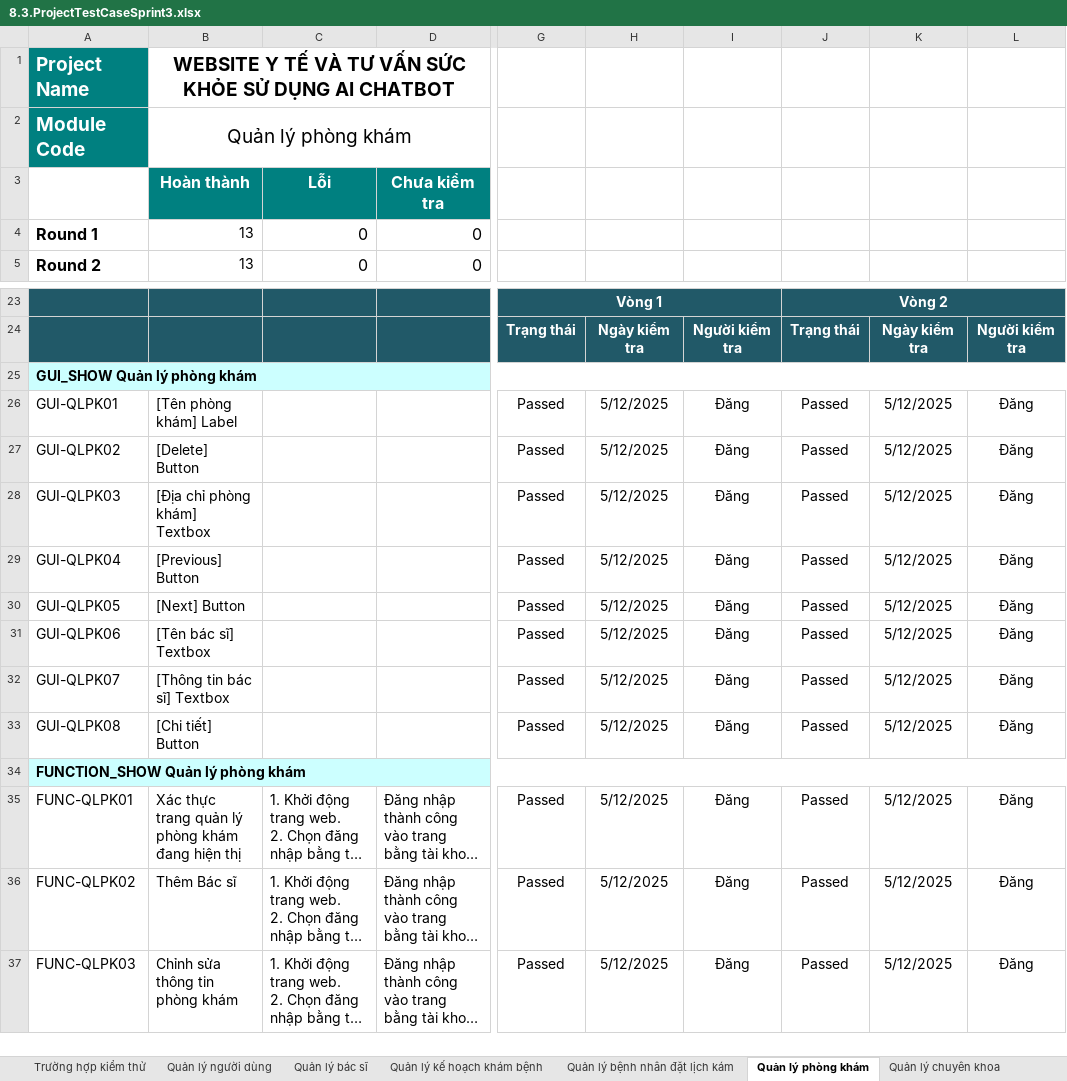
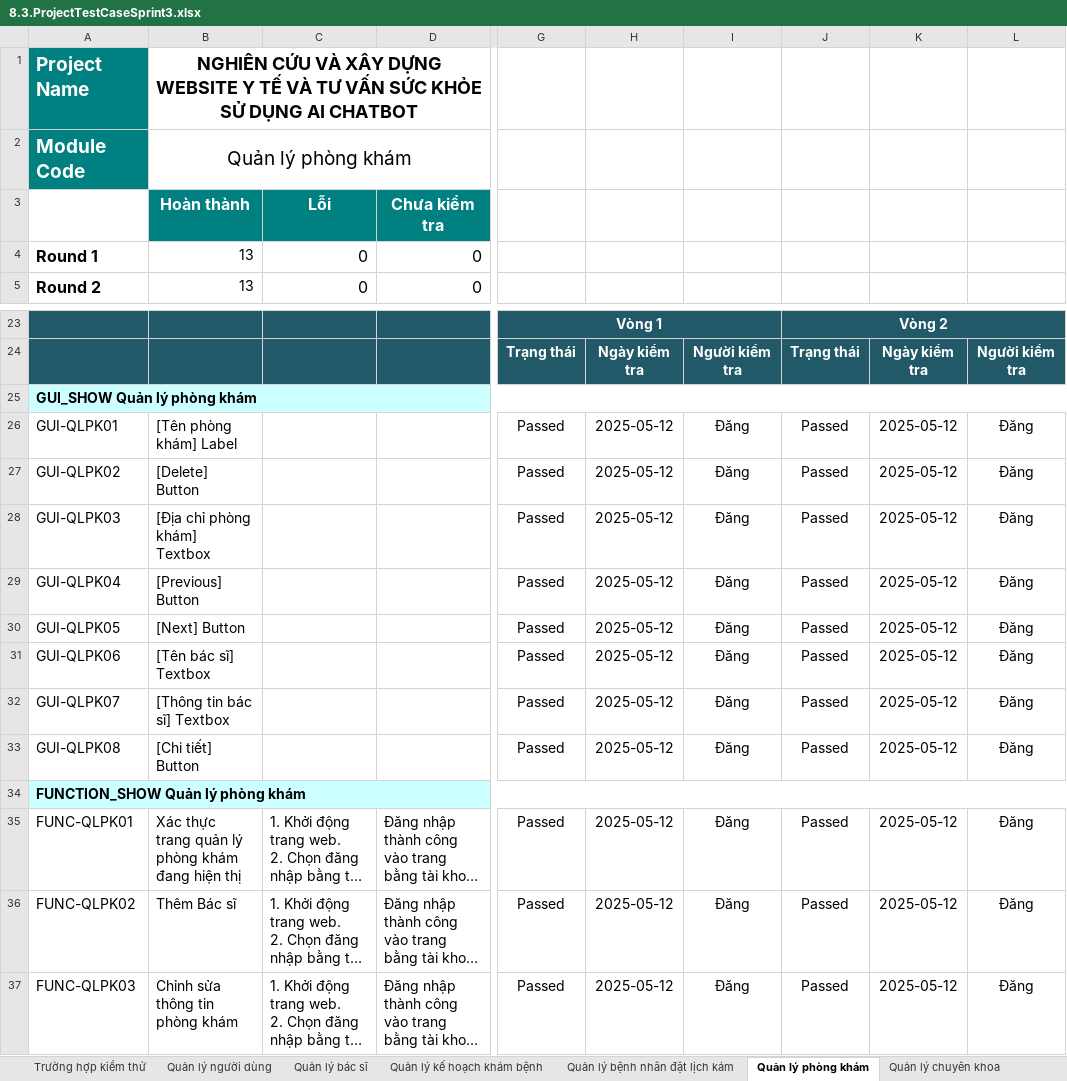
Before and after one commit to Khoa-CNTT/NCVXDWYT1285, an Excel workbook: kltn-word-bao-cao/8.3.ProjectTestCaseSprint3.xlsx, sheet Quản lý phòng khám, drawn as a sheet; only a part is shown, gaps mark what is left out; long unchanged cells end in …; values as stored, in another font and other column widths than the file's, no borders; charts and pictures not drawn; the diff names each change by its address in the sheet, - before the commit and + after, or states it on an @@ line.

```diff
--- a/kltn-word-bao-cao/8.3.ProjectTestCaseSprint3.xlsx (sheet Quản lý phòng khám)
+++ b/kltn-word-bao-cao/8.3.ProjectTestCaseSprint3.xlsx (sheet Quản lý phòng khám)
-B1: WEBSITE Y…
+B1: NGHIÊN CỨU VÀ XÂY DỰNG WEBSITE Y…
@@ B1 text size: smaller @@
-H26:H33: 5/12/2025
+H26:H33: 2025-05-12
-K26:K33: 5/12/2025
+K26:K33: 2025-05-12
-H35:H37: 5/12/2025
+H35:H37: 2025-05-12
-K35:K37: 5/12/2025
+K35:K37: 2025-05-12
```
Also changed, not shown: sheet Quản lý bác sĩ, sheet Quản lý người dùng, sheet Quản lý kế hoạch khám bệnh, sheet Quản lý bệnh nhân đặt lịch kám, sheet Quản lý cẩm nang, sheet Quản lý chuyên khoa, 1 more sheet, charts or pictures, kltn-word-bao-cao/9.ProjectTestReport.xlsx, 20 other files.
